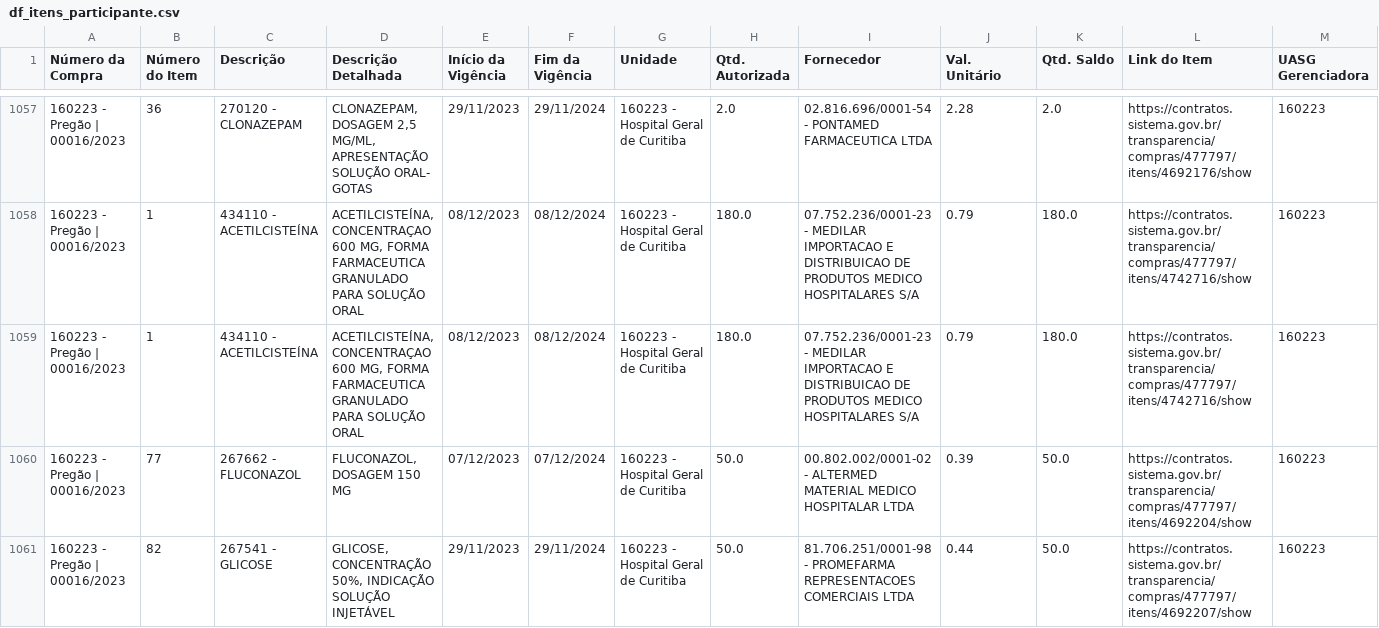
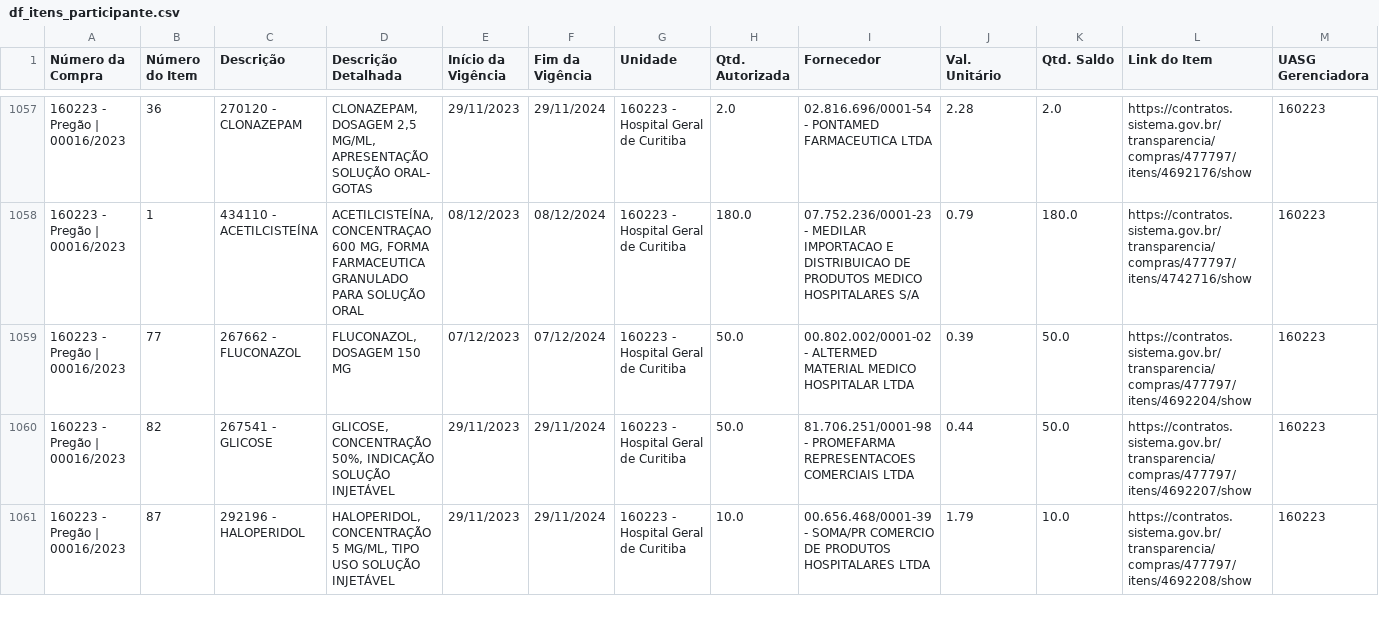
Before and after one commit to hermannvargens/webscrapping, a CSV file: df_itens_participante.csv, drawn as a sheet; only a part is shown, gaps mark what is left out; the shorter side is filled out with more unchanged rows; rows hold the shown columns only; the diff names each change by its address in the sheet, - before the commit and + after, or states it on an @@ line.

Commit message:
Update df_itens_participante.csv

```diff
--- a/df_itens_participante.csv
+++ b/df_itens_participante.csv
-row 1059: 160223 - Pregão | 00016/2023 | 1 | 434110 - ACETILCISTEÍNA | ACETILCISTEÍNA, CONCENTRAÇAO 600 MG, FORMA FARMACEUTICA GRANULADO PARA SOLUÇÃO ORAL | 08/12/2023 | 08/12/2024 | 160223 - Hospital Geral de Curitiba | 180.0 | 07.752.236/0001-23 - MEDILAR IMPORTACAO E DISTRIBUICAO DE PRODUTOS MEDICO HOSPITALARES S/A | 0.79 | 180.0 | https://contratos.sistema.gov.br/transparencia/compras/477797/itens/4742716/show | 160223
```
